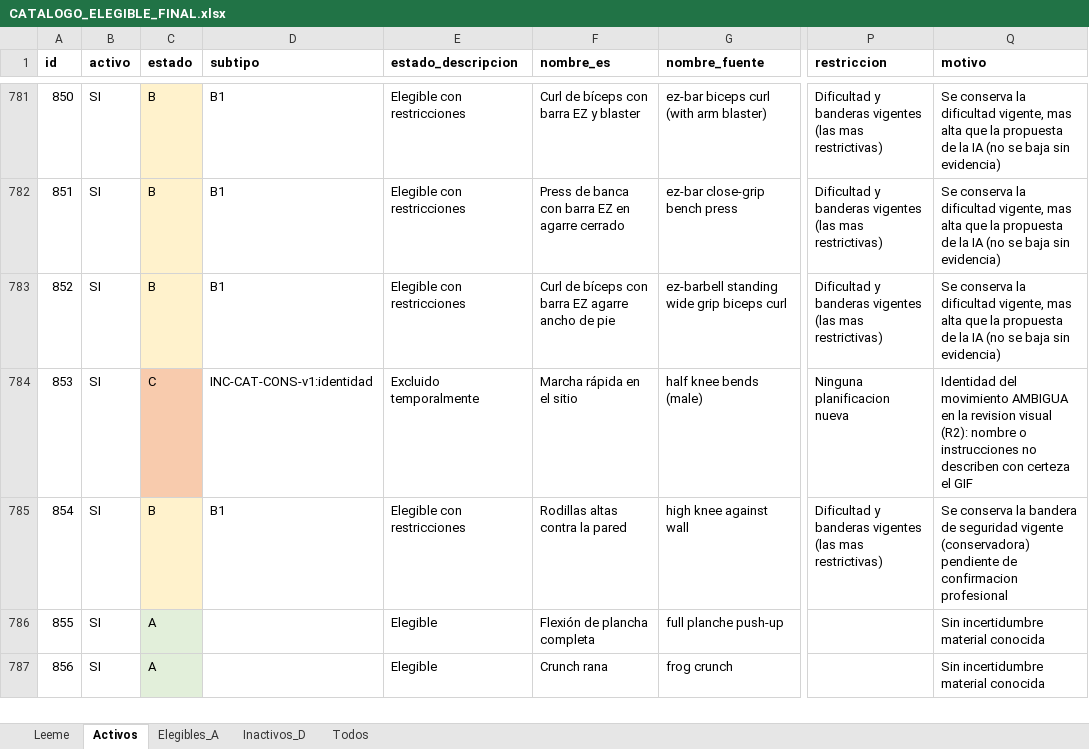
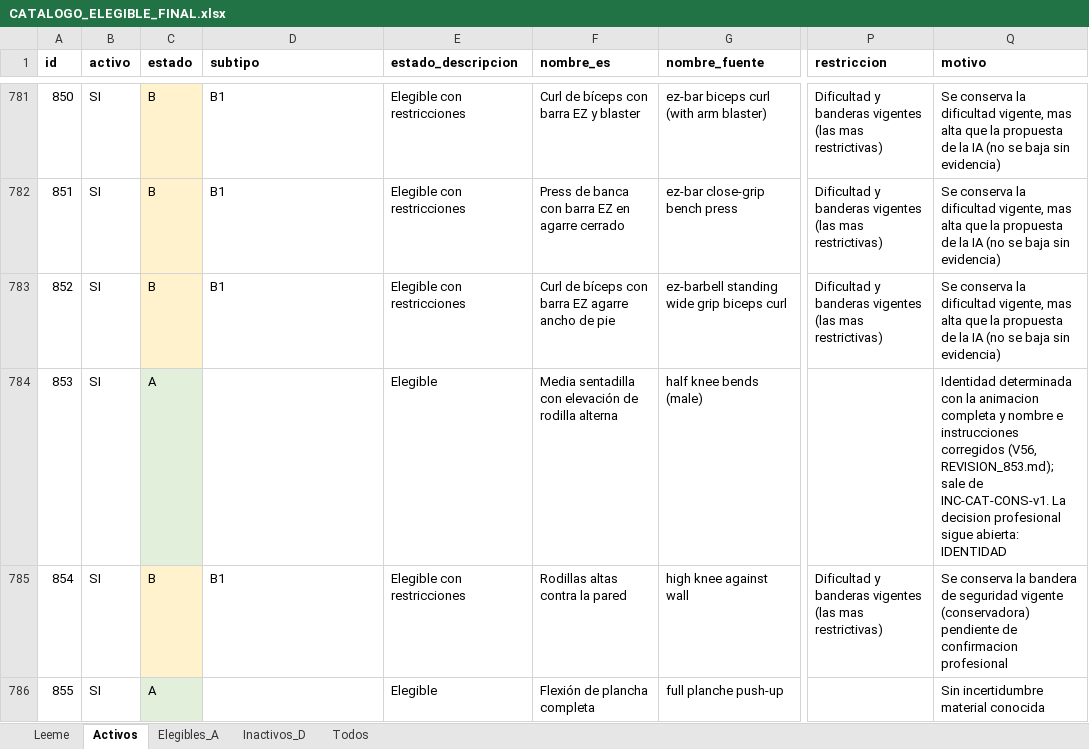
Before and after one commit to Fitsense-Real/Backend, an Excel workbook: docs/FitSense/catalogo_integral/cierre_conservador/CATALOGO_ELEGIBLE_FINAL.xlsx, sheet Activos, drawn as a sheet; only a part is shown, gaps mark what is left out; the shorter side is filled out with more unchanged rows; values as stored, in another font and other column widths than the file's, no borders; the diff names each change by its address in the sheet, - before the commit and + after, or states it on an @@ line.

```diff
--- a/docs/FitSense/catalogo_integral/cierre_conservador/CATALOGO_ELEGIBLE_FINAL.xlsx (sheet Activos)
+++ b/docs/FitSense/catalogo_integral/cierre_conservador/CATALOGO_ELEGIBLE_FINAL.xlsx (sheet Activos)
-C784 (estado): C
+C784 (estado): A
-C784 fill: #F8CBAD
+C784 fill: #E2EFDA
-D784 (subtipo): INC-CAT-CONS-v1:identidad
+D784 (subtipo): (empty)
-E784 (estado_descripcion): Excluido temporalmente
+E784 (estado_descripcion): Elegible
-F784 (nombre_es): Marcha rápida en el sitio
+F784 (nombre_es): Media sentadilla con elevación de rodilla alterna
-P784 (restriccion): Ninguna planificacion nueva
+P784 (restriccion): (empty)
-Q784 (motivo): Identidad del movimiento AMBIGUA en la revision visual (R2): nombre o instrucciones no describen con certeza el GIF
+Q784 (motivo): Identidad determinada con la animacion completa y nombre e instrucciones corregidos (V56, REVISION_853.md); sale de INC-CAT-CONS-v1. La decision profesional sigue abierta: IDENTIDAD
```
Also changed, not shown: sheet Elegibles_A, sheet Todos, docs/FitSense/catalogo_integral/cierre_conservador/EJERCICIOS_RESTRINGIDOS.xlsx, 10 other files.
